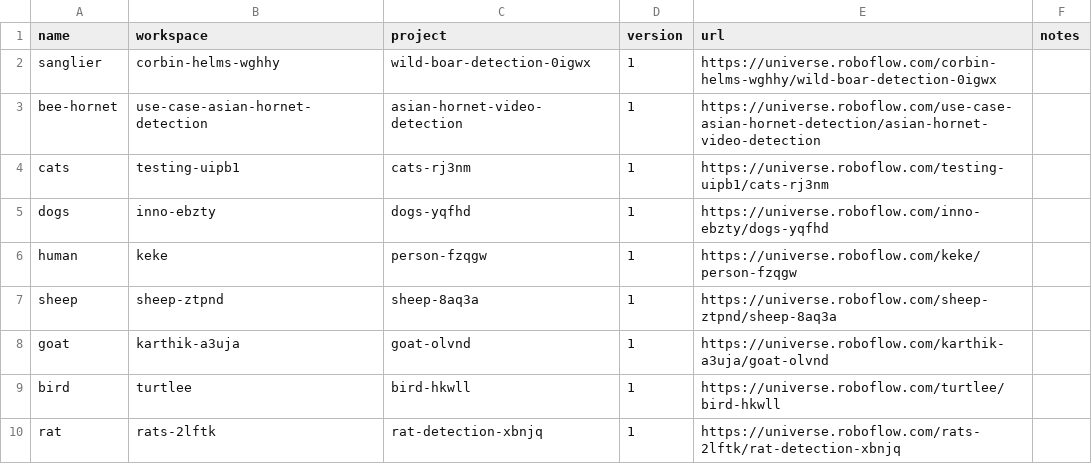
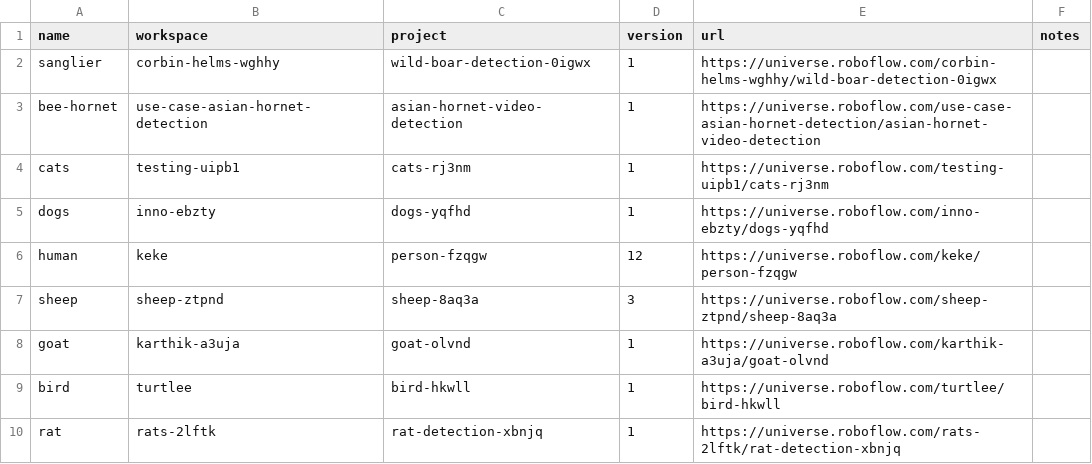
Before and after one commit to aschafers/keelho-train, a CSV file: datasets.csv, drawn as a sheet.

Commit message:
fix empty version

```diff
--- a/datasets.csv
+++ b/datasets.csv
@@ -5,4 +5,4 @@ cats,testing-uipb1,cats-rj3nm,1,https://universe.roboflow.com/testing-uipb1/cats
 dogs,inno-ebzty,dogs-yqfhd,1,https://universe.roboflow.com/inno-ebzty/dogs-yqfhd,
-human,keke,person-fzqgw,1,https://universe.roboflow.com/keke/person-fzqgw,
-sheep,sheep-ztpnd,sheep-8aq3a,1,https://universe.roboflow.com/sheep-ztpnd/sheep-8aq3a,
+human,keke,person-fzqgw,12,https://universe.roboflow.com/keke/person-fzqgw,
+sheep,sheep-ztpnd,sheep-8aq3a,3,https://universe.roboflow.com/sheep-ztpnd/sheep-8aq3a,
 goat,karthik-a3uja,goat-olvnd,1,https://universe.roboflow.com/karthik-a3uja/goat-olvnd,
```
Also changed, not shown: 1 other file.
